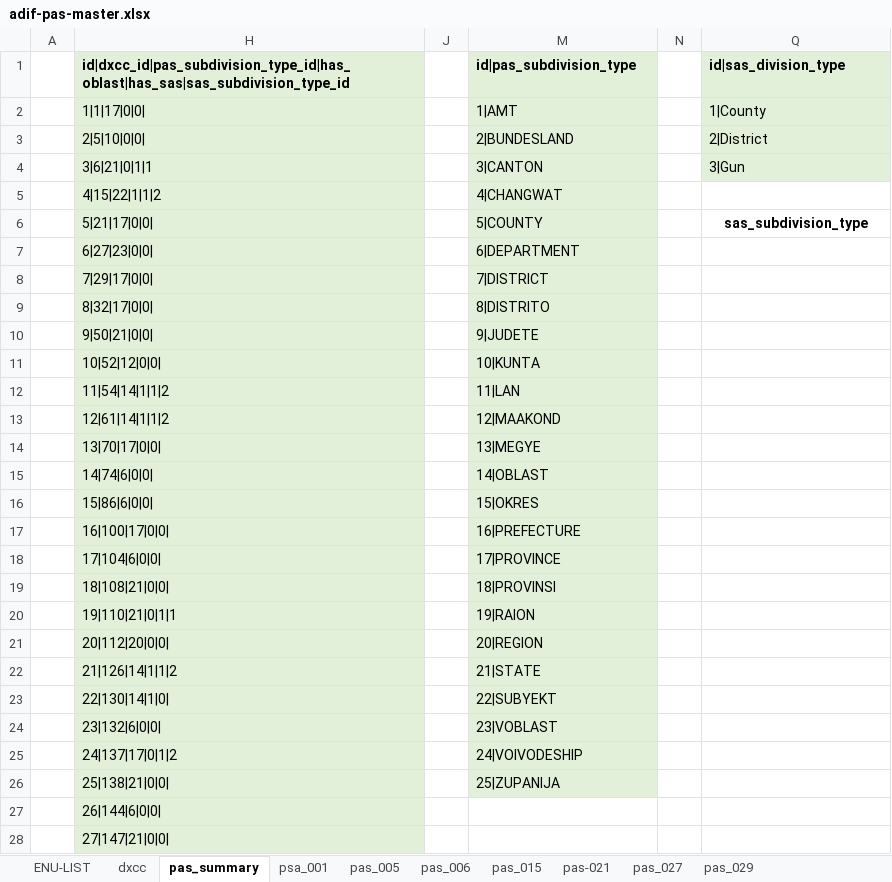
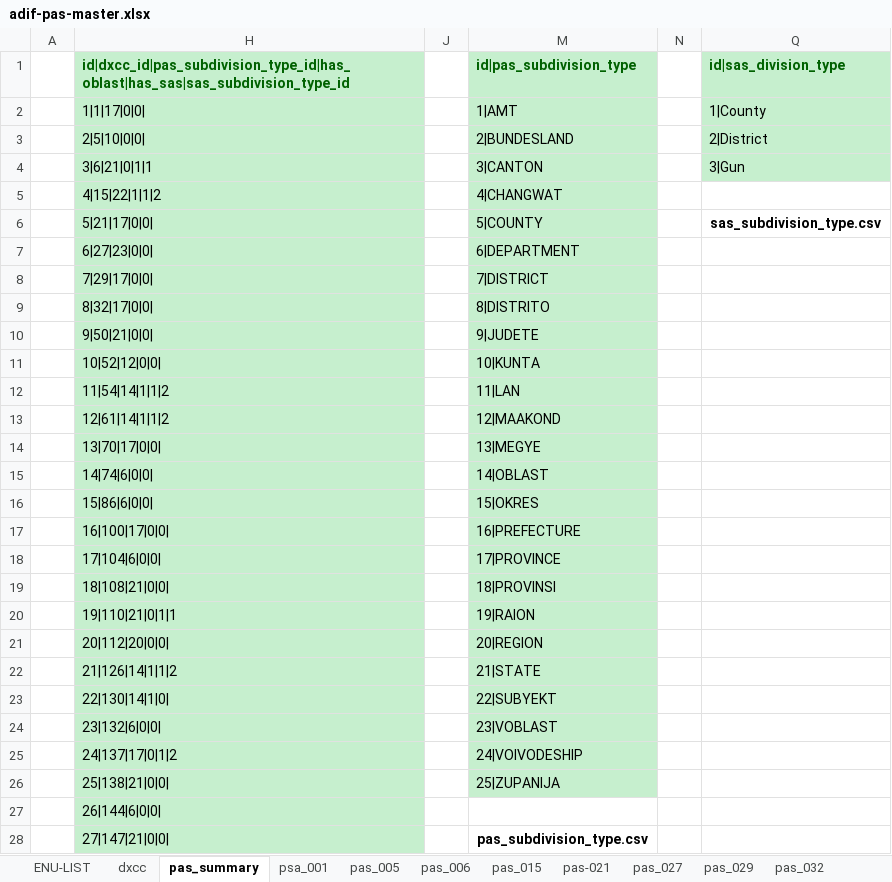
Before and after one commit to KI7MT/ards-tools, an Excel workbook: src/pgsql/adif-pas/adif-pas-master.xlsx, sheet pas_summary, drawn as a sheet; only a part is shown; values as stored, in another font and other column widths than the file's, no borders; the diff covers the shown part only; the diff names each change by its address in the sheet, - before the commit and + after, or states it on an @@ line.

```diff
--- a/src/pgsql/adif-pas/adif-pas-master.xlsx (sheet pas_summary)
+++ b/src/pgsql/adif-pas/adif-pas-master.xlsx (sheet pas_summary)
+sheet tab: pas_032
-H1:H28 fill: #E2F0D9
+H1:H28 fill: #C6EFCE
-H1 text colour: black
+H1 text colour: #006100
-M1:M26 fill: #E2F0D9
+M1:M26 fill: #C6EFCE
-M1 text colour: black
+M1 text colour: #006100
-Q1:Q4 fill: #E2F0D9
+Q1:Q4 fill: #C6EFCE
-Q1 text colour: black
+Q1 text colour: #006100
-Q6: sas_subdivision_type
+Q6: sas_subdivision_type.csv
-M28: (empty)
+M28: pas_subdivision_type.csv
```
Also changed, not shown: 1 removed row, 2 edited cells and cell formats elsewhere in this sheet, sheet pas_015, sheet pas_005, sheet ENU-LIST, sheet psa_001, sheet pas_006, sheet pas-021, 3 more sheets, other sheet tabs, formulas that keep their value, hidden cells, 6 other files.
